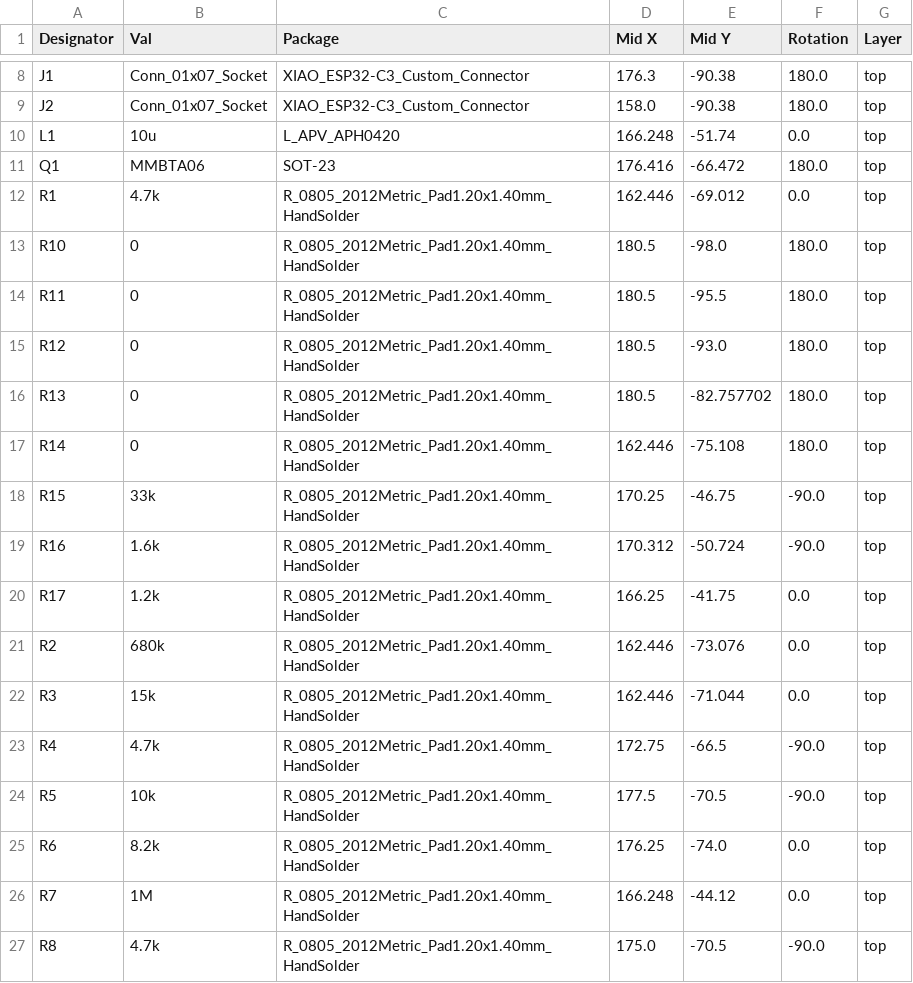
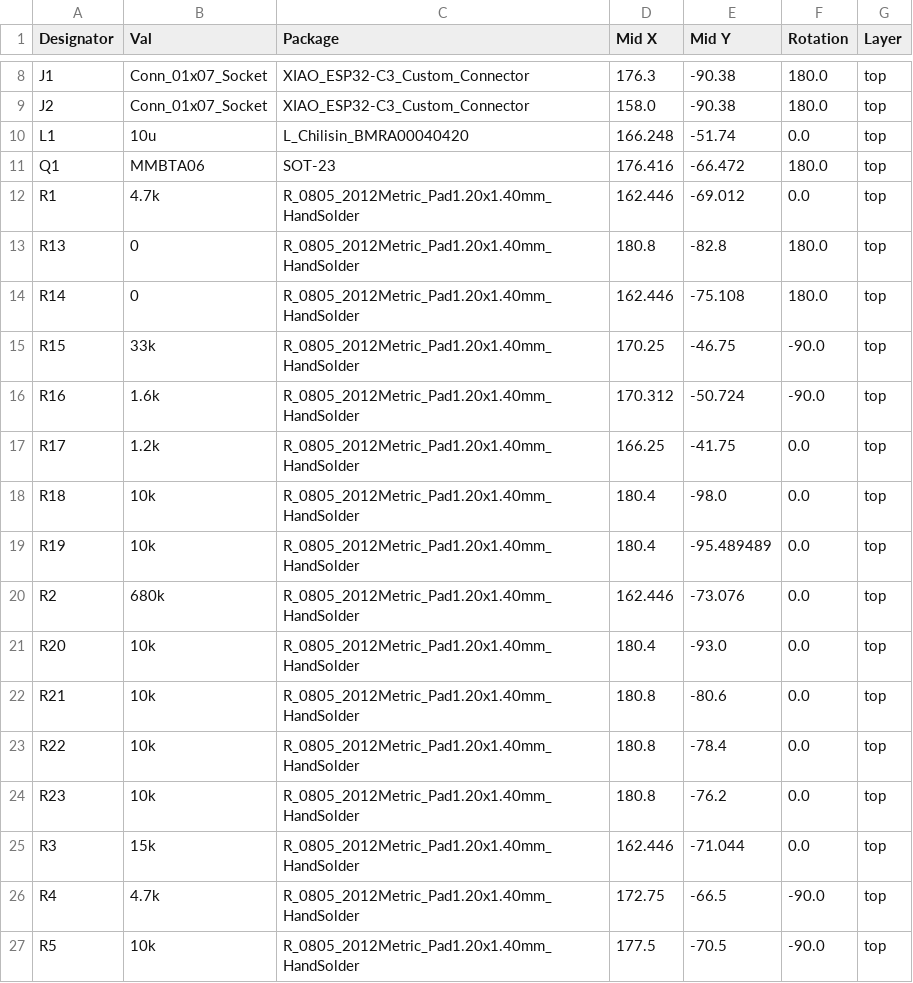
Before and after one commit to TimoWey/Belimo_RoomUnit_ESP32-C3, a CSV file: PCB/RoomUnit_MQTT_PCB/jlcpcb/production_files/CPL-RoomUnit_MQTT_PCB.csv, drawn as a sheet; only a part is shown, gaps mark what is left out; the shorter side is filled out with more unchanged rows.

Commit message:
fixed placement and package

```diff
--- a/PCB/RoomUnit_MQTT_PCB/jlcpcb/production_files/CPL-RoomUnit_MQTT_PCB.csv
+++ b/PCB/RoomUnit_MQTT_PCB/jlcpcb/production_files/CPL-RoomUnit_MQTT_PCB.csv
@@ -9,9 +9,6 @@ J1,Conn_01x07_Socket,XIAO_ESP32-C3_Custom_Connector,176.3,-90.38,180.0,top
 J2,Conn_01x07_Socket,XIAO_ESP32-C3_Custom_Connector,158.0,-90.38,180.0,top
-L1,10u,L_APV_APH0420,166.248,-51.74,0.0,top
+L1,10u,L_Chilisin_BMRA00040420,166.248,-51.74,0.0,top
 Q1,MMBTA06,SOT-23,176.416,-66.472,180.0,top
 R1,4.7k,R_0805_2012Metric_Pad1.20x1.40mm_HandSolder,162.446,-69.012,0.0,top
-R10,0,R_0805_2012Metric_Pad1.20x1.40mm_HandSolder,180.5,-98.0,180.0,top
-R11,0,R_0805_2012Metric_Pad1.20x1.40mm_HandSolder,180.5,-95.5,180.0,top
-R12,0,R_0805_2012Metric_Pad1.20x1.40mm_HandSolder,180.5,-93.0,180.0,top
-R13,0,R_0805_2012Metric_Pad1.20x1.40mm_HandSolder,180.5,-82.757702,180.0,top
+R13,0,R_0805_2012Metric_Pad1.20x1.40mm_HandSolder,180.8,-82.8,180.0,top
 R14,0,R_0805_2012Metric_Pad1.20x1.40mm_HandSolder,162.446,-75.108,180.0,top
@@ -20,3 +17,9 @@ R16,1.6k,R_0805_2012Metric_Pad1.20x1.40mm_HandSolder,170.312,-50.724,-90.0,top
 R17,1.2k,R_0805_2012Metric_Pad1.20x1.40mm_HandSolder,166.25,-41.75,0.0,top
+R18,10k,R_0805_2012Metric_Pad1.20x1.40mm_HandSolder,180.4,-98.0,0.0,top
+R19,10k,R_0805_2012Metric_Pad1.20x1.40mm_HandSolder,180.4,-95.489489,0.0,top
 R2,680k,R_0805_2012Metric_Pad1.20x1.40mm_HandSolder,162.446,-73.076,0.0,top
+R20,10k,R_0805_2012Metric_Pad1.20x1.40mm_HandSolder,180.4,-93.0,0.0,top
+R21,10k,R_0805_2012Metric_Pad1.20x1.40mm_HandSolder,180.8,-80.6,0.0,top
+R22,10k,R_0805_2012Metric_Pad1.20x1.40mm_HandSolder,180.8,-78.4,0.0,top
+R23,10k,R_0805_2012Metric_Pad1.20x1.40mm_HandSolder,180.8,-76.2,0.0,top
 R3,15k,R_0805_2012Metric_Pad1.20x1.40mm_HandSolder,162.446,-71.044,0.0,top
```
Also changed, not shown: PCB/RoomUnit_MQTT_PCB/jlcpcb/production_files/BOM-RoomUnit_MQTT_PCB.csv, 30 other files.
